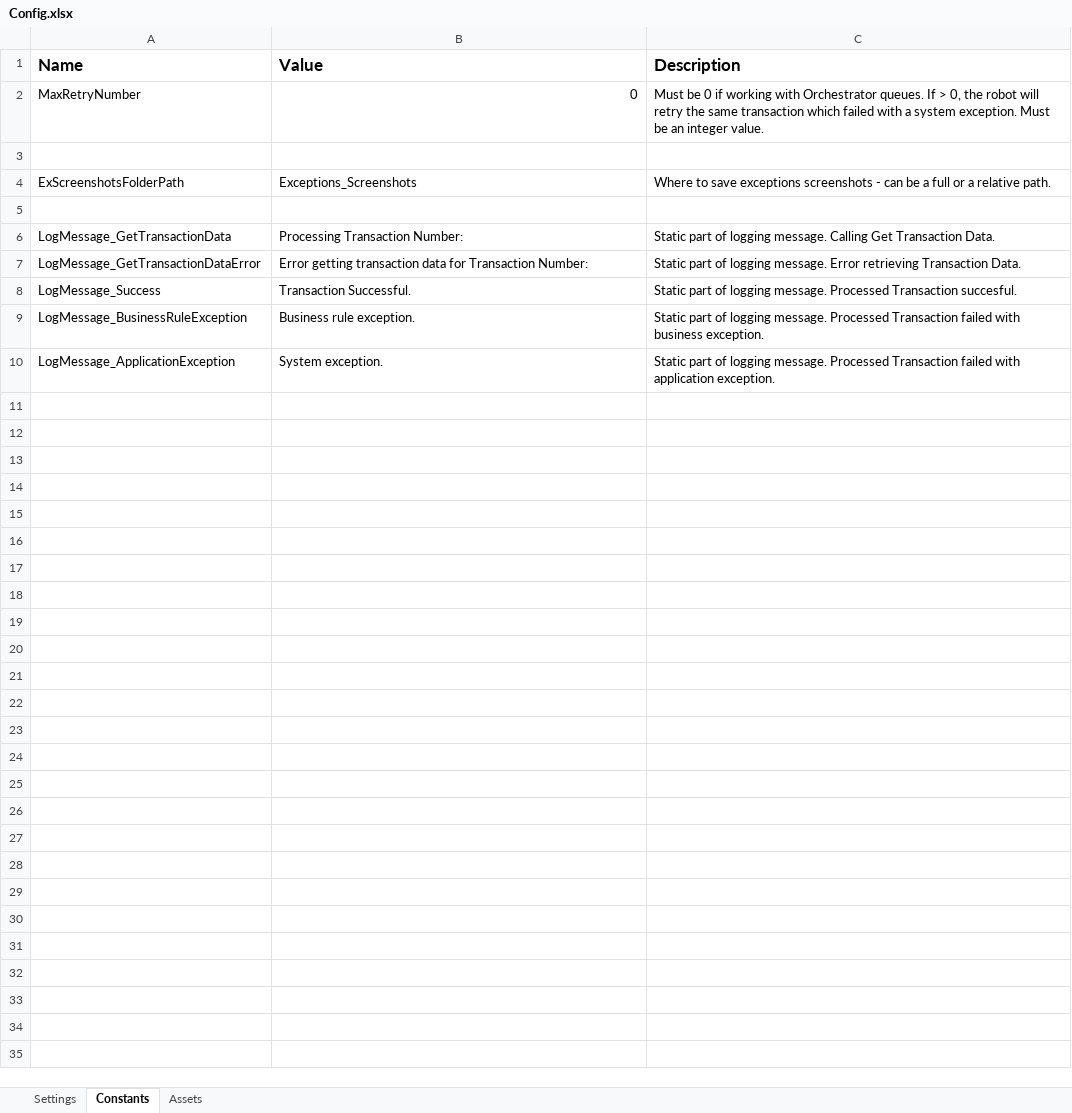
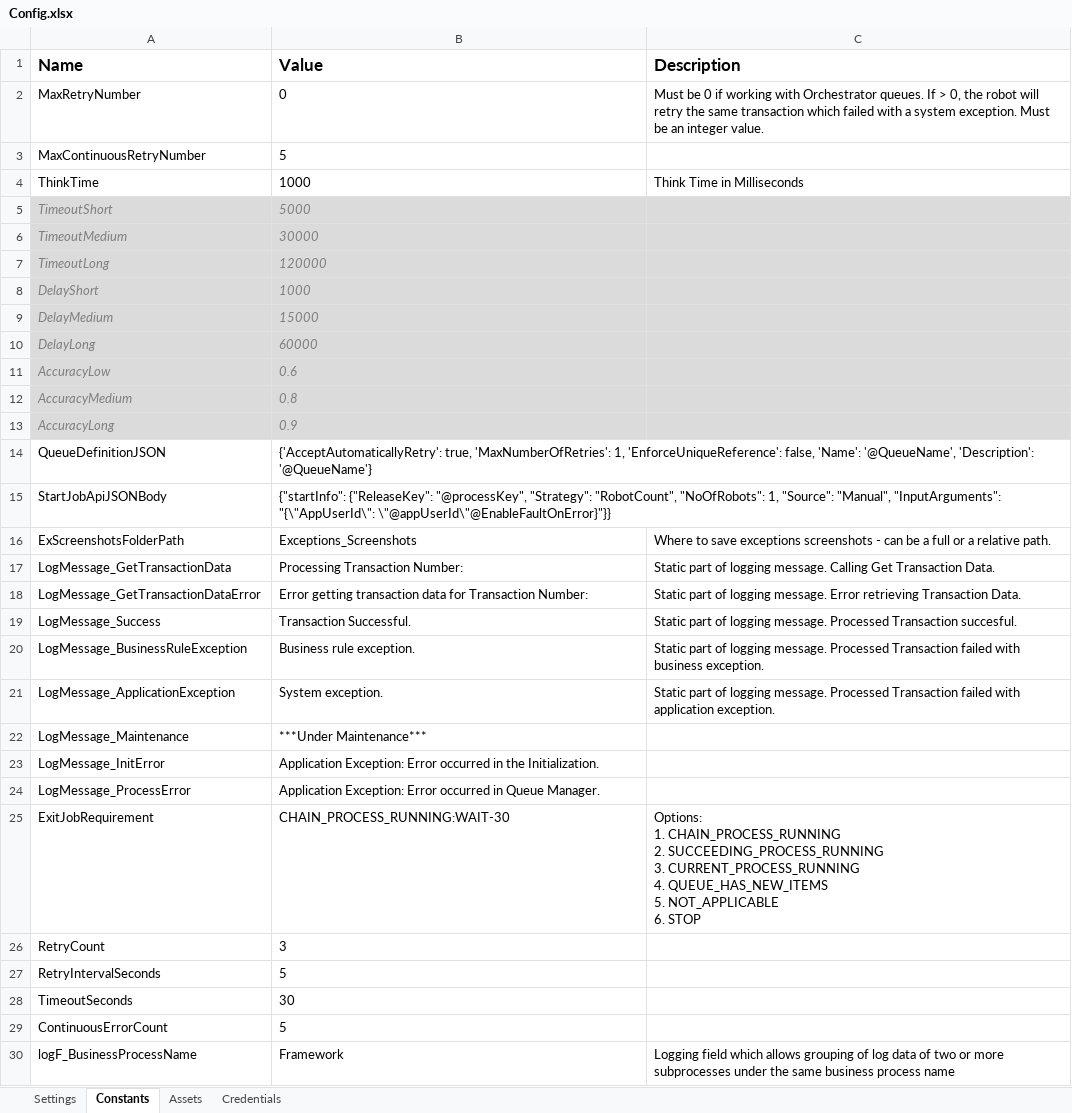
Before and after one commit to JMooreWeb/ProjectName_QueueManager, an Excel workbook: Data/Config.xlsx, sheet Constants, drawn as a sheet; values as stored, in another font and other column widths than the file's, no borders; removed rows and columns are numbered as before the commit, all else as after; ↵ is a line break in a cell; the diff names each change by its address in the sheet, - before the commit and + after, or states it on an @@ line.

Commit message:
Added Shared_StartWorkerBots

```diff
--- a/Data/Config.xlsx (sheet Constants)
+++ b/Data/Config.xlsx (sheet Constants)
+sheet tab: Credentials
-B2 alignment: right
+B2 alignment: left
-row 3: (empty)
+row 3: MaxContinuousRetryNumber | 5
+row 4: ThinkTime | 1000 | Think Time in Milliseconds
+row 5: TimeoutShort | 5000
+row 6: TimeoutMedium | 30000
+row 7: TimeoutLong | 120000
+row 8: DelayShort | 1000
+row 9: DelayMedium | 15000
+row 10: DelayLong | 60000
+row 11: AccuracyLow | 0.6
+row 12: AccuracyMedium | 0.8
+row 13: AccuracyLong | 0.9
+row 14: QueueDefinitionJSON | {'AcceptAutomaticallyRetry': true, 'MaxNumberOfRetries': 1, 'EnforceUniqueReference': false, 'Name': '@QueueName', 'Description': '@QueueName'}
+row 15: StartJobApiJSONBody | {"startInfo": {"ReleaseKey": "@processKey", "Strategy": "RobotCount", "NoOfRobots": 1, "Source": "Manual", "InputArguments": "{\"AppUserId\": \"@appUserId\"@EnableFaultOnError}"}}
-row 5: (empty)
+row 22: LogMessage_Maintenance | ***Under Maintenance***
+row 23: LogMessage_InitError | Application Exception: Error occurred in the Initialization.
+row 24: LogMessage_ProcessError | Application Exception: Error occurred in Queue Manager.
+row 25: ExitJobRequirement | CHAIN_PROCESS_RUNNING:WAIT-30 | Options: ↵ 1. CHAIN_PROCESS_RUNNING ↵ 2. SUCCEEDING_PROCESS_RUNNING ↵ 3. CURRENT_PROCESS_RUNNING ↵ 4. QUEUE_HAS_NEW_ITEMS ↵ 5. NOT_APPLICABLE ↵ 6. STOP
+row 26: RetryCount | 3
+row 27: RetryIntervalSeconds | 5
+row 28: TimeoutSeconds | 30
+row 29: ContinuousErrorCount | 5
+row 30: logF_BusinessProcessName | Framework | Logging field which allows grouping of log data of two or more subprocesses under the same business process name
```
Also changed, not shown: sheet Settings, sheet Assets, 26 other files.
